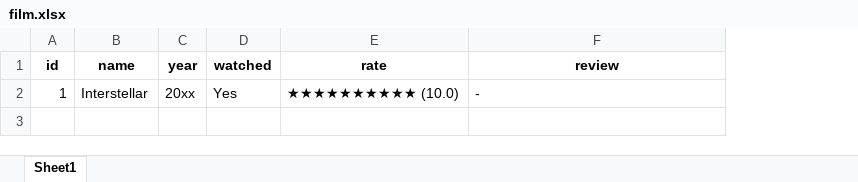
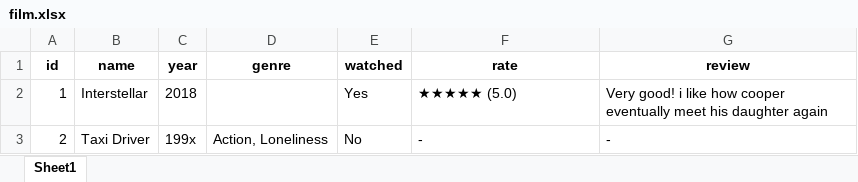
Before and after one commit to GHFR1206/pyrate, an Excel workbook: data/film.xlsx, sheet Sheet1, drawn as a sheet; values as stored, in another font and other column widths than the file's, no borders; addresses are those after the commit; the diff names each change by its address in the sheet, - before the commit and + after, or states it on an @@ line.

Commit message:
lil bit polishing on edit (unfinished = genre)

```diff
--- a/data/film.xlsx (sheet Sheet1)
+++ b/data/film.xlsx (sheet Sheet1)
+column D (genre), empty
-C2 (year): 20xx
+C2 (year): 2018
-F2 (rate): ★★★★★★★★★★ (10.0)
+F2 (rate): ★★★★★ (5.0)
-G2 (review): -
+G2 (review): Very good! i like how cooper eventually meet his daughter again
+row 3: 2 | Taxi Driver | 199x | Action, Loneliness | No | - | -
```
Also changed, not shown: 1 other file.
